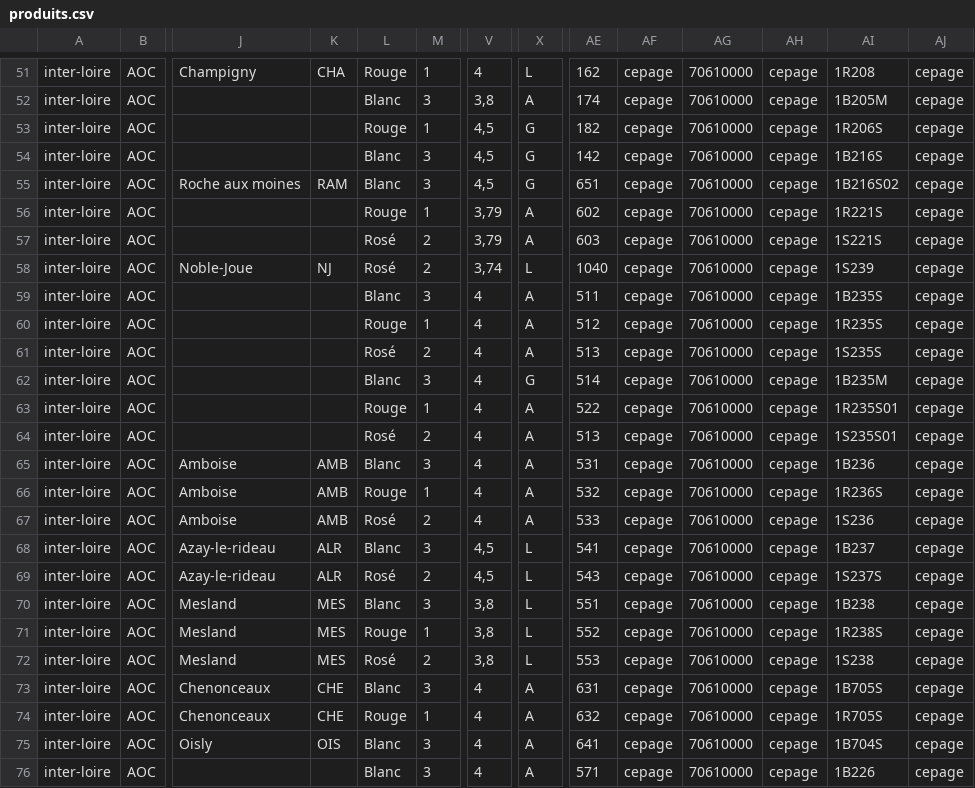
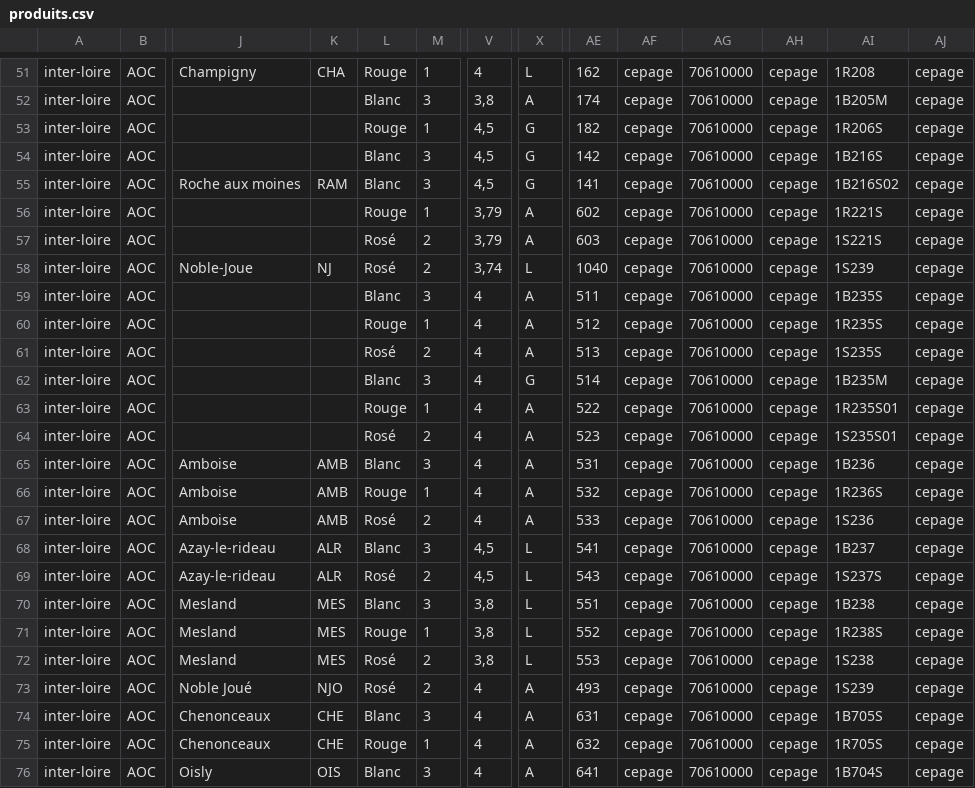
Before and after one commit to 24eme/giilda, a CSV file: project/data/import/configuration/produits.csv, drawn as a sheet; only a part is shown, gaps mark what is left out; the shorter side is filled out with more unchanged rows; rows hold the shown columns only; the diff names each change by its address in the sheet, - before the commit and + after, or states it on an @@ line.

Commit message:
Encore quelques erreurs dans les codes inter loire

```diff
--- a/project/data/import/configuration/produits.csv
+++ b/project/data/import/configuration/produits.csv
-AE55: 651
+AE55: 141
-AE64: 513
+AE64: 523
+row 73: inter-loire | AOC | Noble Joué | NJO | Rosé | 2 | 4 | A | 493 | cepage | 70610000 | cepage | 1S239 | cepage
```
